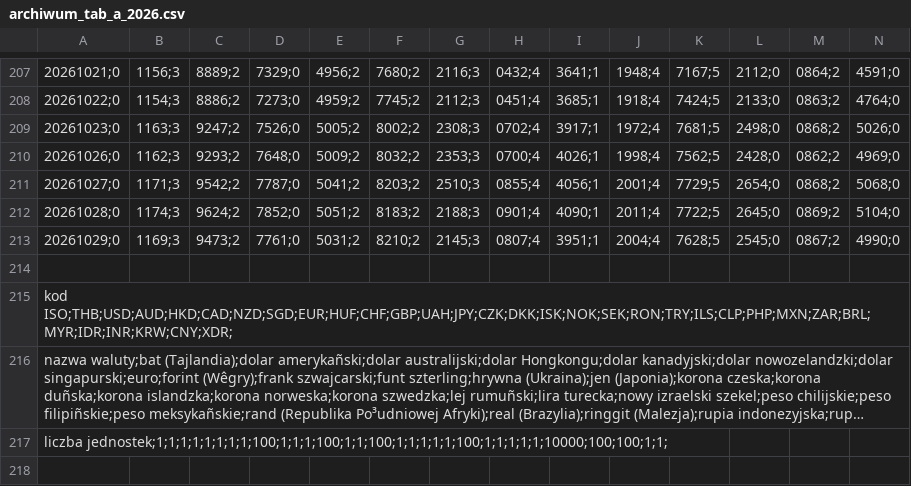
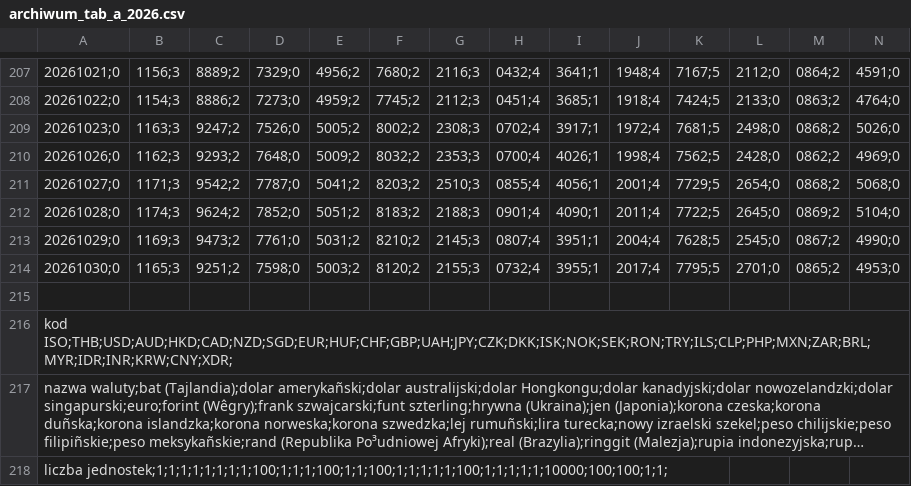
Before and after one commit to gites/nbpoffline, a CSV file: pkg/data/a/archiwum_tab_a_2026.csv, drawn as a sheet; only a part is shown, gaps mark what is left out; long unchanged cells end in …; rows hold the shown columns only; the diff names each change by its address in the sheet, - before the commit and + after, or states it on an @@ line.

```diff
--- a/pkg/data/a/archiwum_tab_a_2026.csv
+++ b/pkg/data/a/archiwum_tab_a_2026.csv
+row 214: 20261030;0 | 1165;3 | 9251;2 | 7598;0 | 5003;2 | 8120;2 | 2155;3 | 0732;4 | 3955;1 | 2017;4 | 7795;5 | 2701;0 | 0865;2 | 4953;0
```
